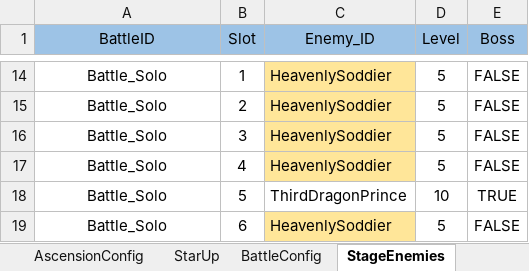
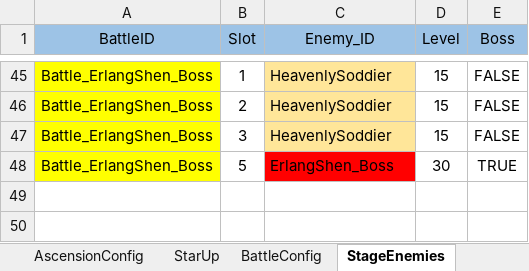
Before and after one commit to NhacPhi/MyTemplate, an Excel workbook: Tool/data/GameConfig.xlsx, sheet StageEnemies, drawn as a sheet; only a part is shown, gaps mark what is left out; values as stored, in another font and other column widths than the file's, no borders; removed rows and columns are numbered as before the commit, all else as after; the diff covers the shown part only; the diff names each change by its address in the sheet, - before the commit and + after, or states it on an @@ line.

Commit message:
+ Config battle and fix a lot of bugs.

```diff
--- a/Tool/data/GameConfig.xlsx (sheet StageEnemies)
+++ b/Tool/data/GameConfig.xlsx (sheet StageEnemies)
-A45:A47 (BattleID): Battle_Solo
+A45:A47 (BattleID): Battle_ErlangShen_Boss
-A45:A47 fill: none
+A45:A47 fill: #FFFF00
-D45:D47 (Level): 5
+D45:D47 (Level): 15
-row 17: Battle_Solo | 4 | HeavenlySoddier | 5 | FALSE
-row 18: Battle_Solo | 5 | ThirdDragonPrince | 10 | TRUE
-row 19: Battle_Solo | 6 | HeavenlySoddier | 5 | FALSE
+row 48: Battle_ErlangShen_Boss | 5 | ErlangShen_Boss | 30 | TRUE
```
Also changed, not shown: 38 added rows, 7 removed rows, 4 edited cells and cell formats elsewhere in this sheet, sheet BattleConfig, Tool/data/Localizations.xlsx, 52 other files.
